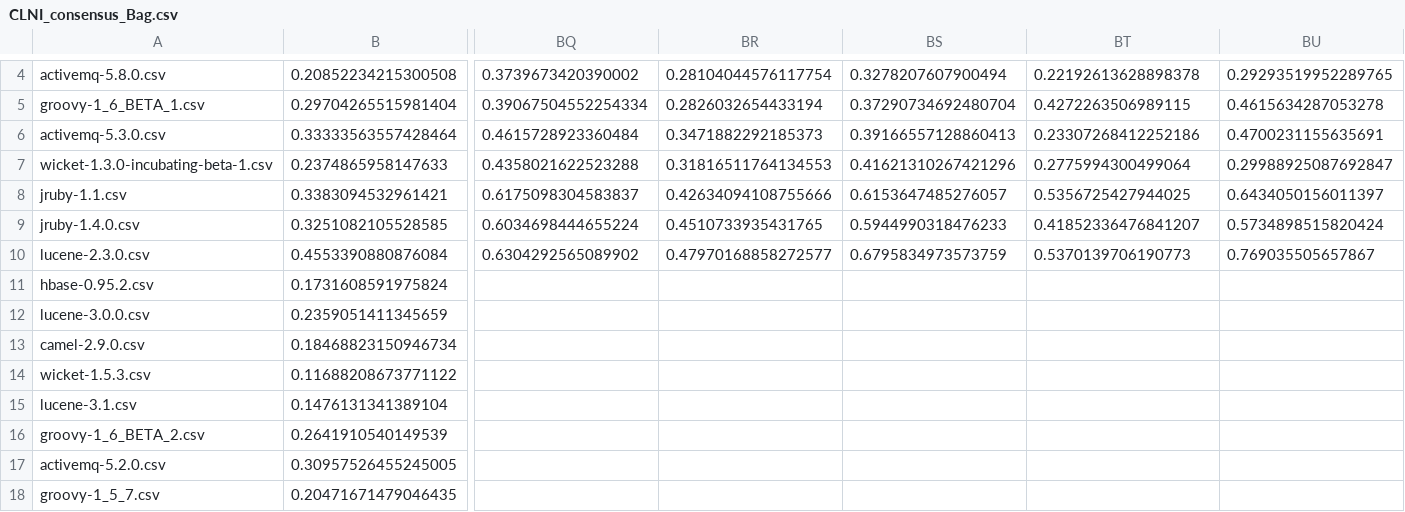
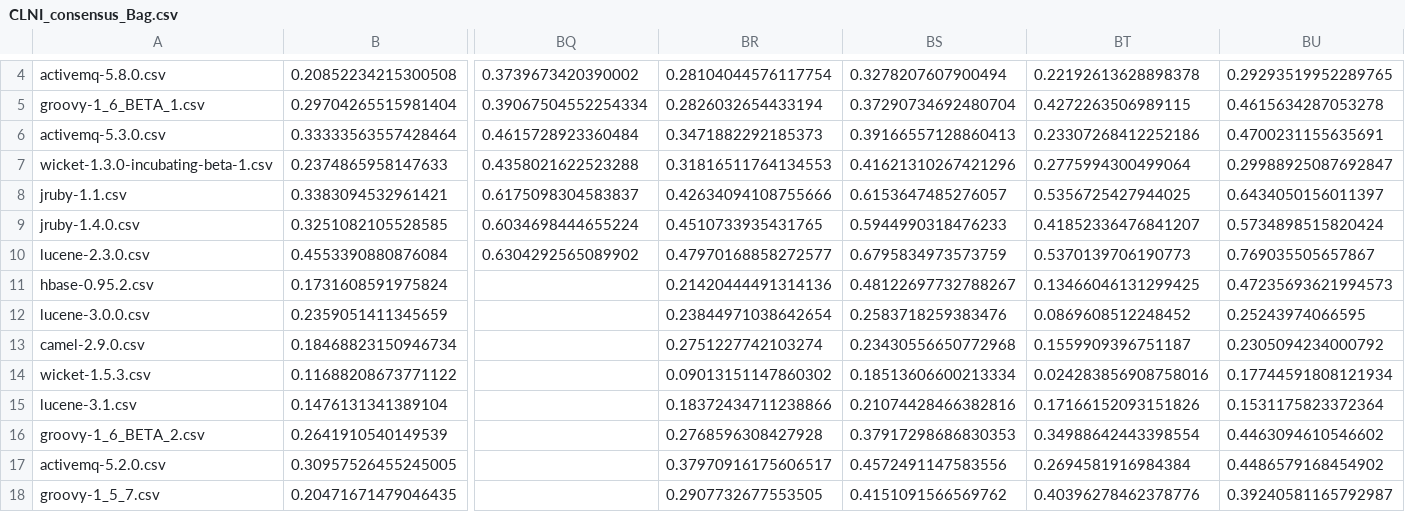
Before and after one commit to Shihab-Shahriar/analytics, a CSV file: CLNI_consensus_Bag.csv, drawn as a sheet; only a part is shown, gaps mark what is left out; the diff covers the shown part only; the diff names each change by its address in the sheet, - before the commit and + after, or states it on an @@ line.

```diff
--- a/CLNI_consensus_Bag.csv
+++ b/CLNI_consensus_Bag.csv
-BR11: (empty)
+BR11: 0.21420444491314136
-BS11: (empty)
+BS11: 0.48122697732788267
-BT11: (empty)
+BT11: 0.13466046131299425
-BU11: (empty)
+BU11: 0.47235693621994573
-BR12: (empty)
+BR12: 0.23844971038642654
-BS12: (empty)
+BS12: 0.2583718259383476
-BT12: (empty)
+BT12: 0.0869608512248452
-BU12: (empty)
+BU12: 0.25243974066595
-BR13: (empty)
+BR13: 0.2751227742103274
-BS13: (empty)
+BS13: 0.23430556650772968
-BT13: (empty)
+BT13: 0.1559909396751187
-BU13: (empty)
+BU13: 0.2305094234000792
-BR14: (empty)
+BR14: 0.09013151147860302
-BS14: (empty)
+BS14: 0.18513606600213334
-BT14: (empty)
+BT14: 0.024283856908758016
-BU14: (empty)
+BU14: 0.17744591808121934
-BR15: (empty)
+BR15: 0.18372434711238866
-BS15: (empty)
+BS15: 0.21074428466382816
-BT15: (empty)
+BT15: 0.17166152093151826
-BU15: (empty)
+BU15: 0.1531175823372364
-BR16: (empty)
+BR16: 0.2768596308427928
-BS16: (empty)
+BS16: 0.37917298686830353
-BT16: (empty)
+BT16: 0.34988642443398554
-BU16: (empty)
+BU16: 0.4463094610546602
-BR17: (empty)
+BR17: 0.37970916175606517
-BS17: (empty)
+BS17: 0.4572491147583556
-BT17: (empty)
+BT17: 0.2694581916984384
-BU17: (empty)
+BU17: 0.4486579168454902
-BR18: (empty)
+BR18: 0.2907732677553505
-BS18: (empty)
+BS18: 0.4151091566569762
-BT18: (empty)
+BT18: 0.40396278462378776
-BU18: (empty)
+BU18: 0.39240581165792987
```
Also changed, not shown: 68 edited cells elsewhere in this file, IHFilter_Bag.csv, 3 other files.
